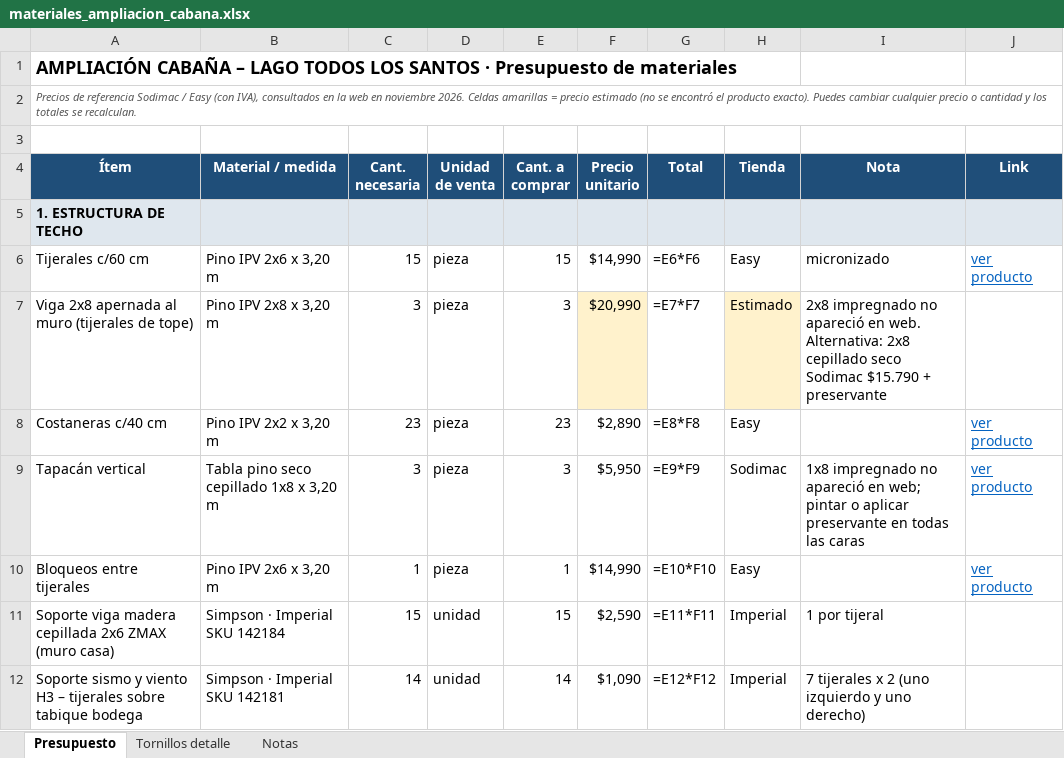
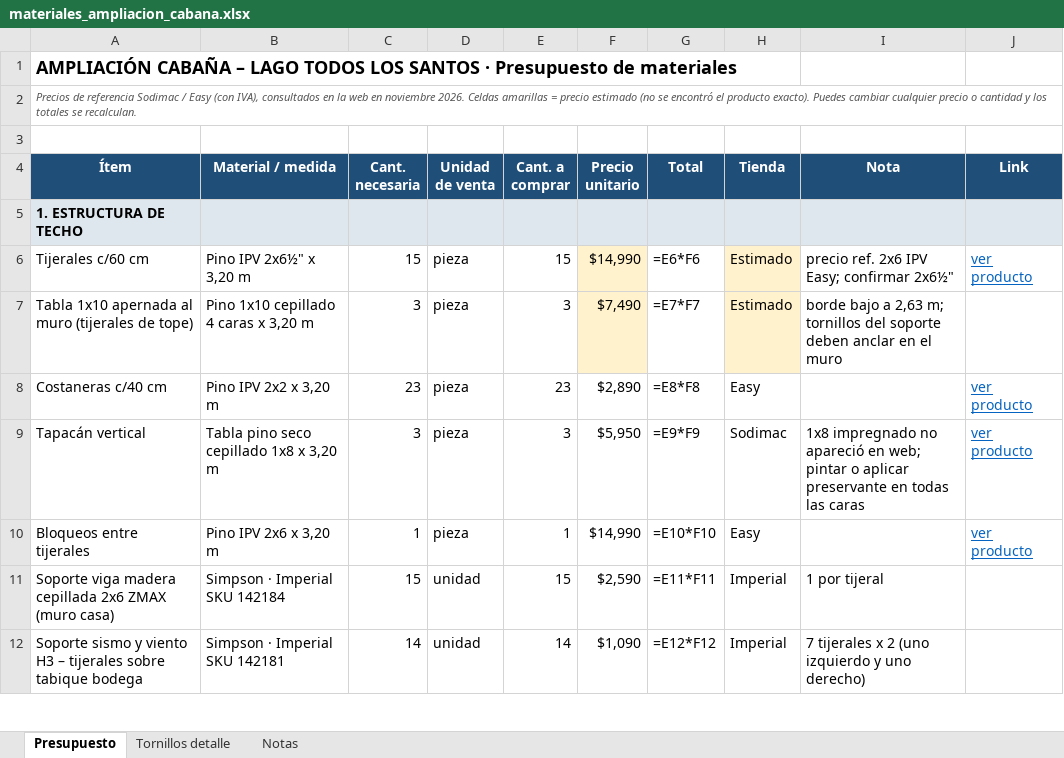
Before and after one commit to fcaiozzi/Francisco, an Excel workbook: cabana-lago-todos-los-santos/materiales_ampliacion_cabana.xlsx, sheet Presupuesto, drawn as a sheet; only a part is shown; values as stored, in another font and other column widths than the file's, no borders; formulas without a stored value are shown as written; the diff names each change by its address in the sheet, - before the commit and + after, or states it on an @@ line.

```diff
--- a/cabana-lago-todos-los-santos/materiales_ampliacion_cabana.xlsx (sheet Presupuesto)
+++ b/cabana-lago-todos-los-santos/materiales_ampliacion_cabana.xlsx (sheet Presupuesto)
-B6 (Material / medida): Pino IPV 2x6 x 3,20 m
+B6 (Material / medida): Pino IPV 2x6½" x 3,20 m
-F6 fill: none
+F6 fill: #FFF2CC
-H6 (Tienda): Easy
+H6 (Tienda): Estimado
-H6 fill: none
+H6 fill: #FFF2CC
-I6 (Nota): micronizado
+I6 (Nota): precio ref. 2x6 IPV Easy; confirmar 2x6½"
-A7 (Ítem): Viga 2x8 apernada al…
+A7 (Ítem): Tabla 1x10 apernada al…
-B7 (Material / medida): Pino IPV 2x8 x 3,20 m
+B7 (Material / medida): Pino 1x10 cepillado 4 caras x 3,20 m
-F7 (Precio unitario): $20,990
+F7 (Precio unitario): $7,490
-I7 (Nota): 2x8 impregnado no apareció en web. Alternativa: 2x8 cepillado seco Sodimac $15.790 + preservante
+I7 (Nota): borde bajo a 2,63 m; tornillos del soporte deben anclar en el muro
```
Also changed, not shown: sheet Notas, 13 other files.
